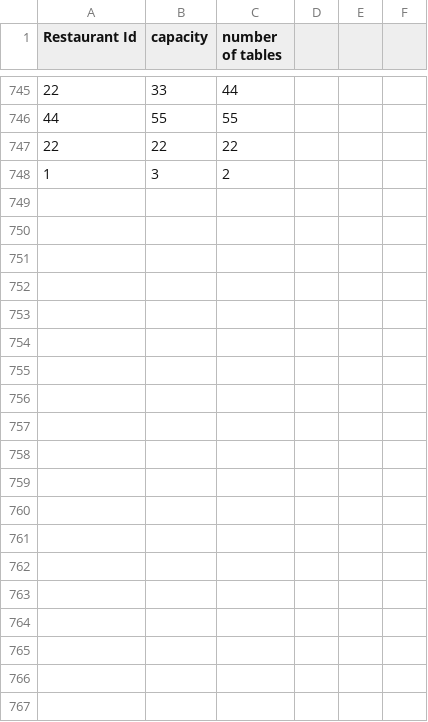
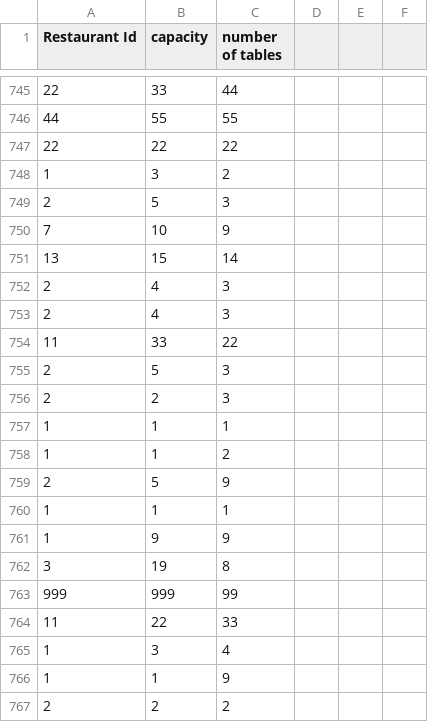
Before and after one commit to CS4013GroupProject/Restaurant-v3, a CSV file: Restaurant/src/Restaurant.csv, drawn as a sheet; only a part is shown, gaps mark what is left out; the diff names each change by its address in the sheet, - before the commit and + after, or states it on an @@ line.

```diff
--- a/Restaurant/src/Restaurant.csv
+++ b/Restaurant/src/Restaurant.csv
+row 749: 2 | 5 | 3
+row 750: 7 | 10 | 9
+row 751: 13 | 15 | 14
+row 752: 2 | 4 | 3
+row 753: 2 | 4 | 3
+row 754: 11 | 33 | 22
+row 755: 2 | 5 | 3
+row 756: 2 | 2 | 3
+row 757: 1 | 1 | 1
+row 758: 1 | 1 | 2
+row 759: 2 | 5 | 9
+row 760: 1 | 1 | 1
+row 761: 1 | 9 | 9
+row 762: 3 | 19 | 8
+row 763: 999 | 999 | 99
+row 764: 11 | 22 | 33
+row 765: 1 | 3 | 4
+row 766: 1 | 1 | 9
+row 767: 2 | 2 | 2
```
Also changed, not shown: Restaurant/src/data.csv, Restaurant/src/payments.csv, 7 other files.
